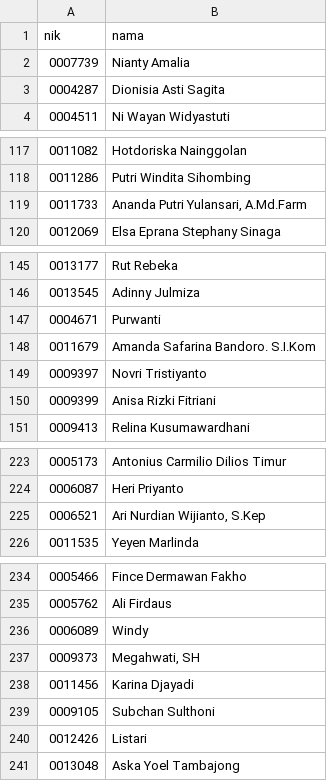
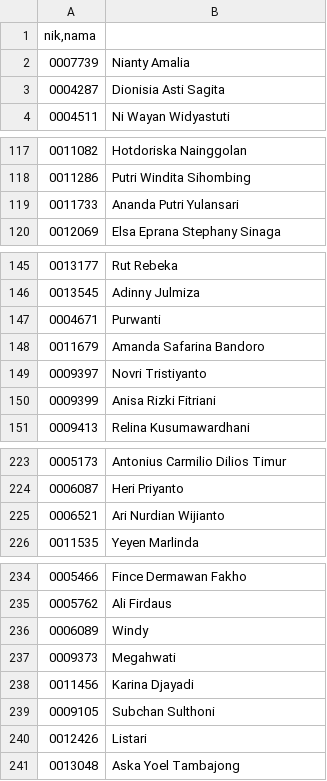
Before and after one commit to itekabks/absen-kantin, a CSV file: karyawan.csv, drawn as a sheet; only a part is shown, gaps mark what is left out; removed rows and columns are numbered as before the commit, all else as after; the diff names each change by its address in the sheet, - before the commit and + after, or states it on an @@ line.

Commit message:
Update karyawan.csv

```diff
--- a/karyawan.csv
+++ b/karyawan.csv
-row 1: nik | nama
+row 1: nik,nama
-B119: Ananda Putri Yulansari, A.Md.Farm
+B119: Ananda Putri Yulansari
-B148: Amanda Safarina Bandoro. S.I.Kom
+B148: Amanda Safarina Bandoro
-B225: Ari Nurdian Wijianto, S.Kep
+B225: Ari Nurdian Wijianto
-B237: Megahwati, SH
+B237: Megahwati
```
